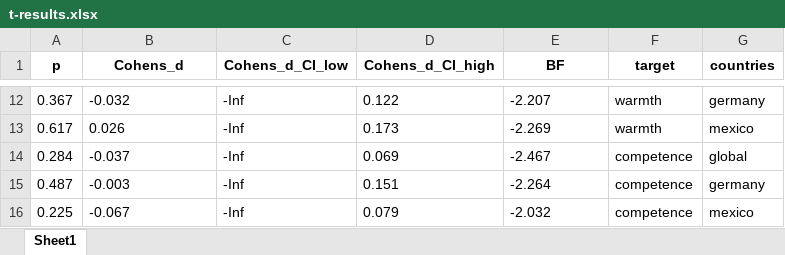
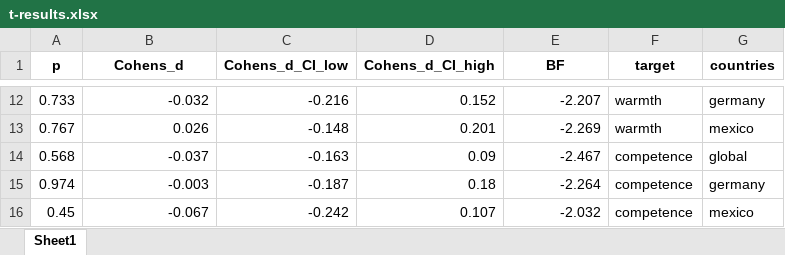
Before and after one commit to rothl16/mev, an Excel workbook: t-results.xlsx, sheet Sheet1, drawn as a sheet; only a part is shown, gaps mark what is left out; values as stored, in another font and other column widths than the file's, no borders; the diff covers the shown part only; the diff names each change by its address in the sheet, - before the commit and + after, or states it on an @@ line.

```diff
--- a/t-results.xlsx (sheet Sheet1)
+++ b/t-results.xlsx (sheet Sheet1)
-A12 (p): 0.367
+A12 (p): 0.733
-B12:B16 alignment: left
+B12:B16 alignment: right
-C12 (Cohens_d_CI_low): -Inf
+C12 (Cohens_d_CI_low): -0.216
-D12 (Cohens_d_CI_high): 0.122
+D12 (Cohens_d_CI_high): 0.152
-E12:E16 alignment: left
+E12:E16 alignment: right
-A13 (p): 0.617
+A13 (p): 0.767
-C13 (Cohens_d_CI_low): -Inf
+C13 (Cohens_d_CI_low): -0.148
-D13 (Cohens_d_CI_high): 0.173
+D13 (Cohens_d_CI_high): 0.201
-A14 (p): 0.284
+A14 (p): 0.568
-C14 (Cohens_d_CI_low): -Inf
+C14 (Cohens_d_CI_low): -0.163
-D14 (Cohens_d_CI_high): 0.069
+D14 (Cohens_d_CI_high): 0.09
-A15 (p): 0.487
+A15 (p): 0.974
-C15 (Cohens_d_CI_low): -Inf
+C15 (Cohens_d_CI_low): -0.187
-D15 (Cohens_d_CI_high): 0.151
+D15 (Cohens_d_CI_high): 0.18
-A16 (p): 0.225
+A16 (p): 0.45
-C16 (Cohens_d_CI_low): -Inf
+C16 (Cohens_d_CI_low): -0.242
-D16 (Cohens_d_CI_high): 0.079
+D16 (Cohens_d_CI_high): 0.107
```
Also changed, not shown: 30 edited cells and cell formats elsewhere in this sheet, means_t-results.xlsx, 1 other file.
